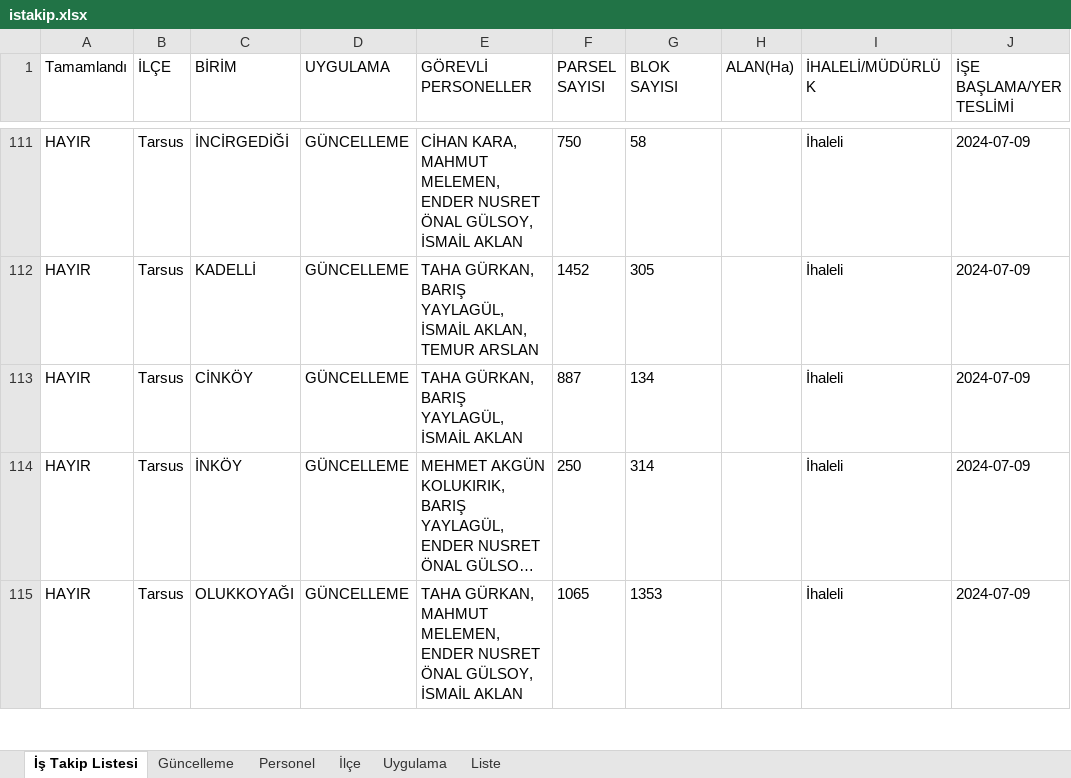
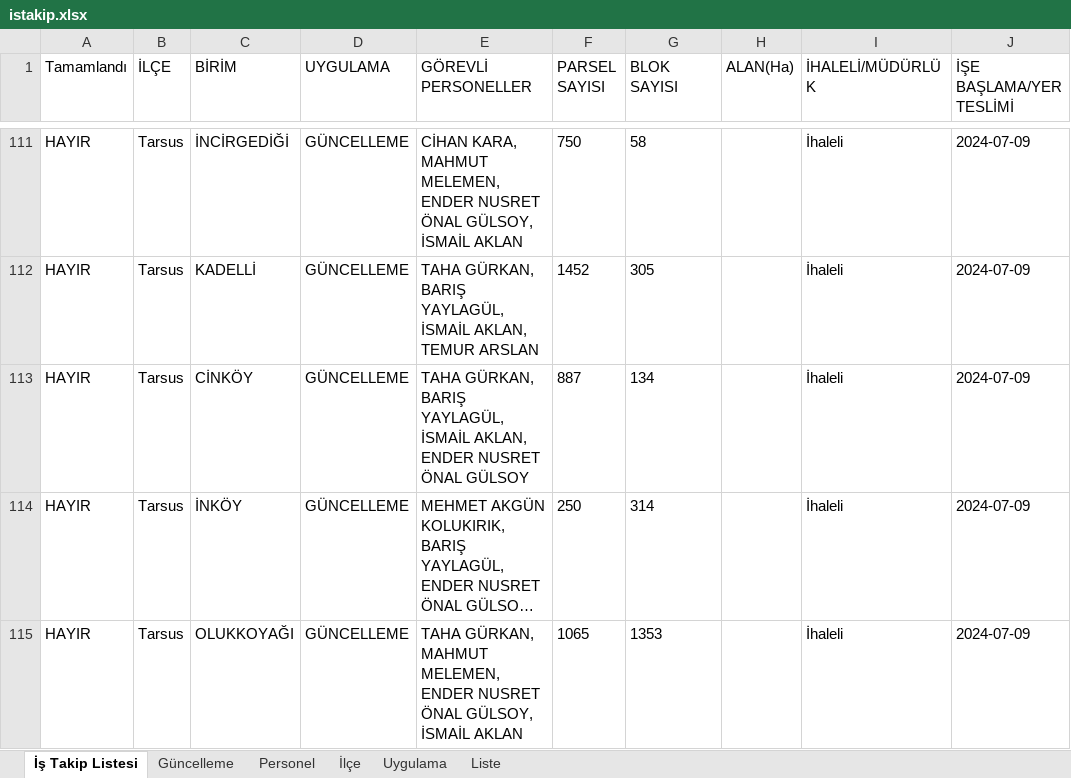
Before and after one commit to gokhangeo/mersinistakip, an Excel workbook: istakip.xlsx, sheet İş Takip Listesi, drawn as a sheet; only a part is shown, gaps mark what is left out; long unchanged cells end in …; values as stored, in another font and other column widths than the file's, no borders; the diff names each change by its address in the sheet, - before the commit and + after, or states it on an @@ line.

```diff
--- a/istakip.xlsx (sheet İş Takip Listesi)
+++ b/istakip.xlsx (sheet İş Takip Listesi)
-E113 (GÖREVLİ PERSONELLER): …YAYLAGÜL, İSMAİL AKLAN
+E113 (GÖREVLİ PERSONELLER): …YAYLAGÜL, İSMAİL AKLAN, ENDER NUSRET ÖNAL GÜLSOY
```
Also changed, not shown: sheet Liste, sheet Uygulama.
